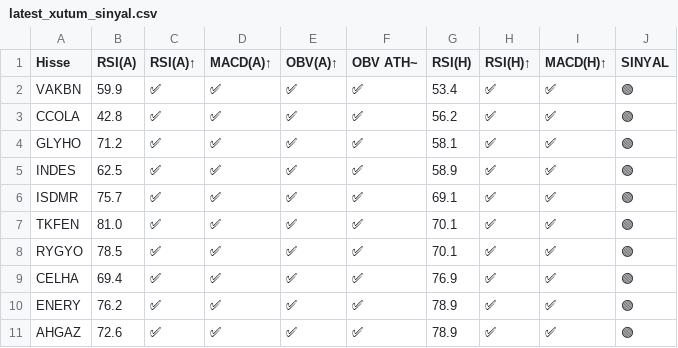
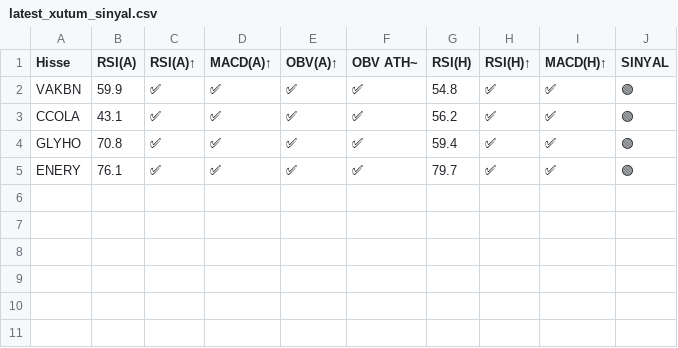
Before and after one commit to deryaozyuvali/Bist-tarama-otomasyon, a CSV file: results/gunluk/latest_xutum_sinyal.csv, drawn as a sheet.

```diff
--- a/results/gunluk/latest_xutum_sinyal.csv
+++ b/results/gunluk/latest_xutum_sinyal.csv
@@ -1,11 +1,5 @@
 Hisse,RSI(A),RSI(A)↑,MACD(A)↑,OBV(A)↑,OBV ATH~,RSI(H),RSI(H)↑,MACD(H)↑,SINYAL
-VAKBN,59.9,✅,✅,✅,✅,53.4,✅,✅,🟢
-CCOLA,42.8,✅,✅,✅,✅,56.2,✅,✅,🟢
-GLYHO,71.2,✅,✅,✅,✅,58.1,✅,✅,🟢
-INDES,62.5,✅,✅,✅,✅,58.9,✅,✅,🟢
-ISDMR,75.7,✅,✅,✅,✅,69.1,✅,✅,🟢
-TKFEN,81.0,✅,✅,✅,✅,70.1,✅,✅,🟢
-RYGYO,78.5,✅,✅,✅,✅,70.1,✅,✅,🟢
-CELHA,69.4,✅,✅,✅,✅,76.9,✅,✅,🟢
-ENERY,76.2,✅,✅,✅,✅,78.9,✅,✅,🟢
-AHGAZ,72.6,✅,✅,✅,✅,78.9,✅,✅,🟢
+VAKBN,59.9,✅,✅,✅,✅,54.8,✅,✅,🟢
+CCOLA,43.1,✅,✅,✅,✅,56.2,✅,✅,🟢
+GLYHO,70.8,✅,✅,✅,✅,59.4,✅,✅,🟢
+ENERY,76.1,✅,✅,✅,✅,79.7,✅,✅,🟢
```
Also changed, not shown: results/gunluk/latest_xutum_sinyal_haftalik.csv, results/gunluk/latest_xutum_tarama.csv, 6 other files.
